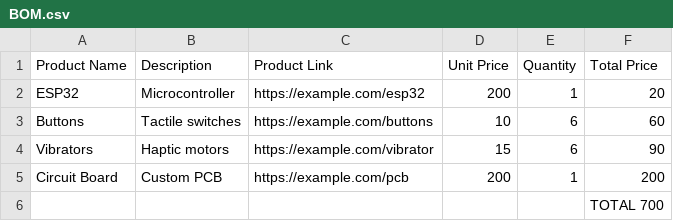
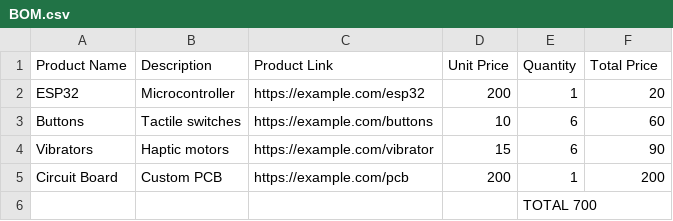
Before and after one commit to pyraxisofficial/Blueprint.github.io, a CSV file: BOM.csv, drawn as a sheet.

Commit message:
Update BOM.csv

```diff
--- a/BOM.csv
+++ b/BOM.csv
@@ -5,2 +5,2 @@ Vibrators,Haptic motors,"https://example.com/vibrator",15,6,90,
 Circuit Board,Custom PCB,"https://example.com/pcb",200,1,200,
- , , , , , TOTAL 700
+ , , , , TOTAL 700
```
